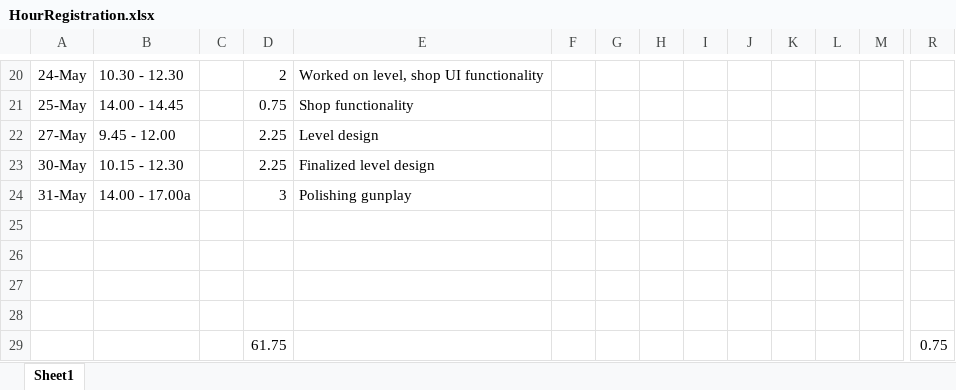
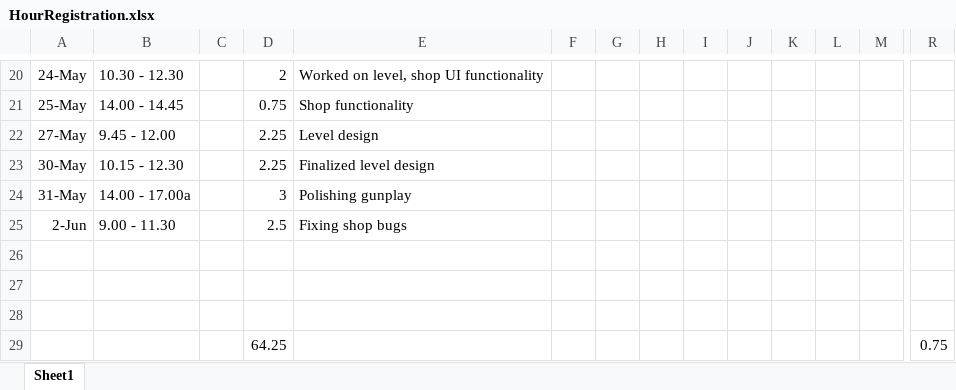
Before and after one commit to ngmeijer/PersonalPortfolio_Q3, an Excel workbook: HourRegistration.xlsx, sheet Sheet1, drawn as a sheet; only a part is shown, gaps mark what is left out; values as stored, in another font and other column widths than the file's, no borders; removed rows and columns are numbered as before the commit, all else as after; rows hold the shown columns only; the diff names each change by its address in the sheet, - before the commit and + after, or states it on an @@ line.

Commit message:
Fixing shop bugs

```diff
--- a/HourRegistration.xlsx (sheet Sheet1)
+++ b/HourRegistration.xlsx (sheet Sheet1)
+row 25: 2-Jun | 9.00 - 11.30 |  | 2.5 | Fixing shop bugs
-row 29: (empty)
+row 29:  |  |  | 64.25 |  |  |  |  |  |  |  |  |  | 0.75
-row 29:  |  |  | 61.75 |  |  |  |  |  |  |  |  |  | 0.75
```
Also changed, not shown: 11 other files.
